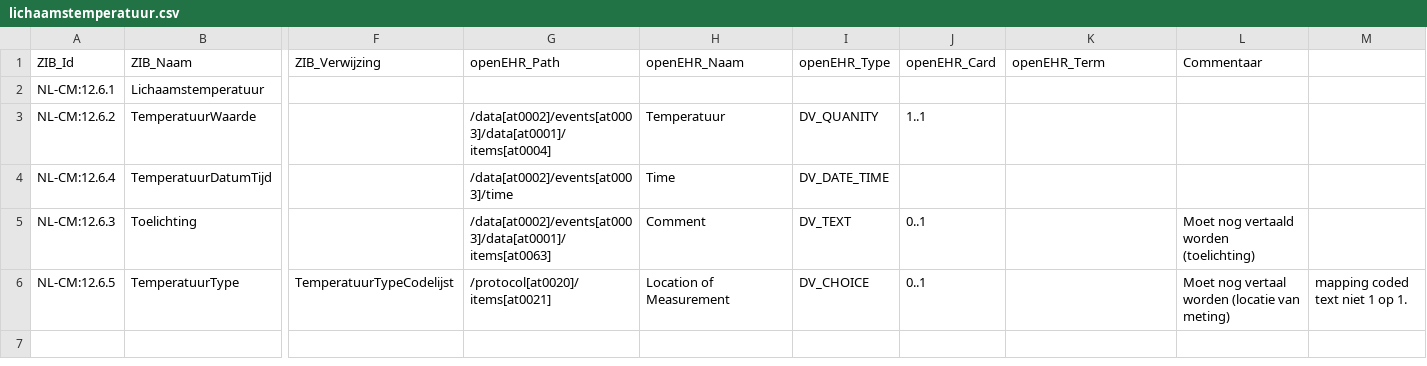
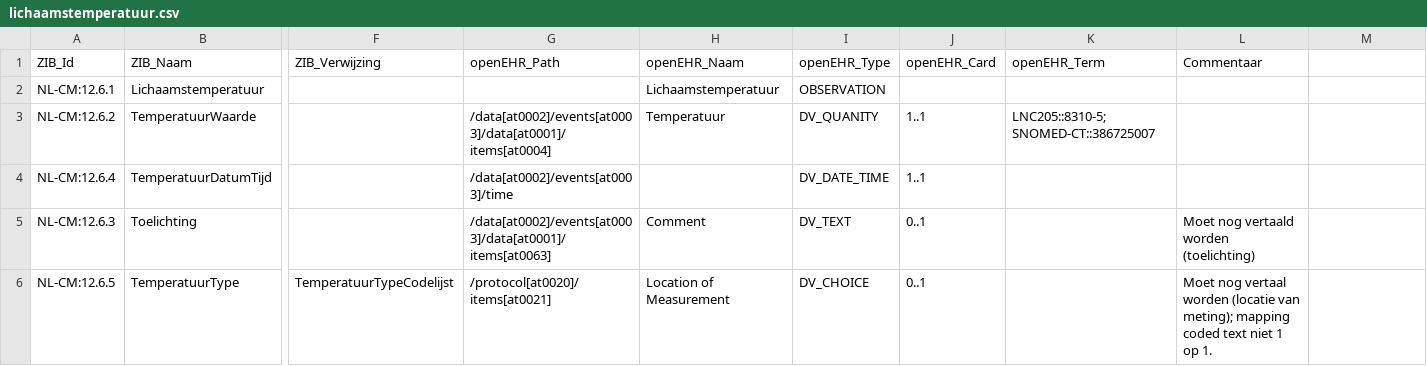
Before and after one commit to um-datahub/ZIBs-on-openEHR, a CSV file: data/mappings/lichaamstemperatuur.csv, drawn as a sheet; only a part is shown, gaps mark what is left out; the diff names each change by its address in the sheet, - before the commit and + after, or states it on an @@ line.

Commit message:
Update Lichaamstemperatuur and TemperatuurTypeCodelijst mappings

```diff
--- a/data/mappings/lichaamstemperatuur.csv
+++ b/data/mappings/lichaamstemperatuur.csv
-H2 (openEHR_Naam): (empty)
+H2 (openEHR_Naam): Lichaamstemperatuur
-I2 (openEHR_Type): (empty)
+I2 (openEHR_Type): OBSERVATION
-K3 (openEHR_Term): (empty)
+K3 (openEHR_Term): LNC205::8310-5; SNOMED-CT::386725007
-H4 (openEHR_Naam): Time
+H4 (openEHR_Naam): (empty)
-J4 (openEHR_Card): (empty)
+J4 (openEHR_Card): 1..1
-L6 (Commentaar): …(locatie van meting)
+L6 (Commentaar): …(locatie van meting); mapping coded text niet 1 op 1.
-M6: mapping coded text niet 1 op 1.
+M6: (empty)
```
Also changed, not shown: data/valuesets/temperatuurtypecodelijst.csv, 1 other file.
